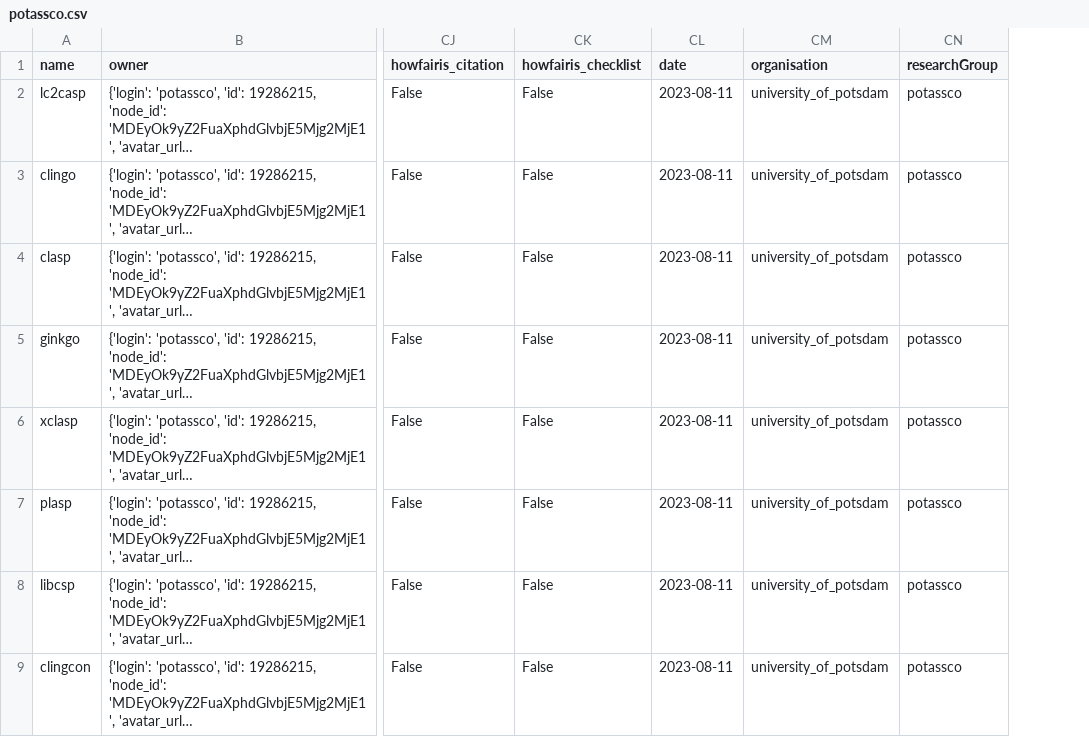
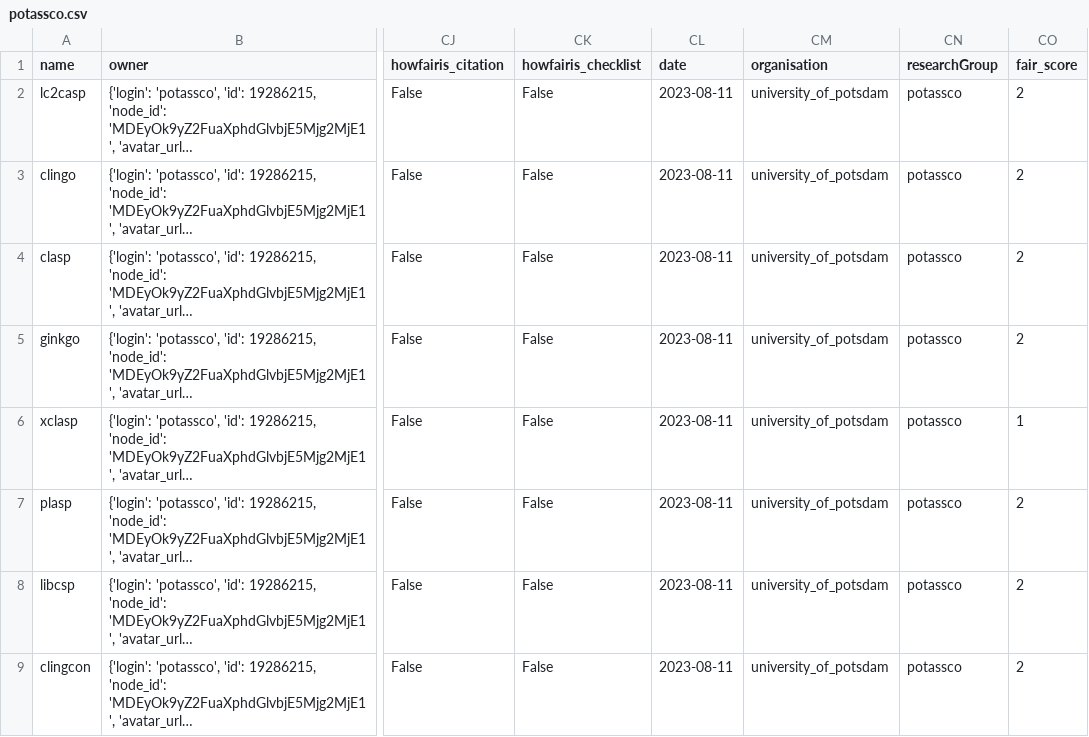
Before and after one commit to Software-Engineering-Group-UP/FAIR-test, a CSV file: Data_Collection/results/university_of_potsdam/potassco/potassco.csv, drawn as a sheet; only a part is shown, gaps mark what is left out; long unchanged cells end in …; the diff names each change by its address in the sheet, - before the commit and + after, or states it on an @@ line.

Commit message:
added a script called fair_score_counting.py

```diff
--- a/Data_Collection/results/university_of_potsdam/potassco/potassco.csv
+++ b/Data_Collection/results/university_of_potsdam/potassco/potassco.csv
+column CO (fair_score), rows 2-9: 2 | 2 | 2 | 2 | 1 | 2 | 2 | 2
```
Also changed, not shown: 7 other files.
